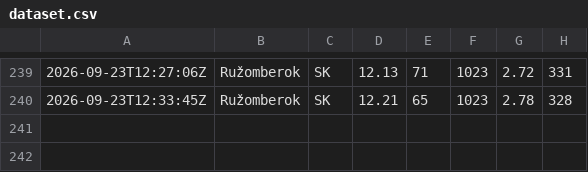
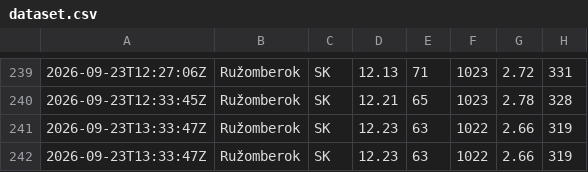
Before and after one commit to bletvaska/airflow101, a CSV file: data/dataset.csv, drawn as a sheet; only a part is shown, gaps mark what is left out; the diff names each change by its address in the sheet, - before the commit and + after, or states it on an @@ line.

```diff
--- a/data/dataset.csv
+++ b/data/dataset.csv
+row 241: 2026-09-23T13:33:47Z | Ružomberok | SK | 12.23 | 63 | 1022 | 2.66 | 319
+row 242: 2026-09-23T13:33:47Z | Ružomberok | SK | 12.23 | 63 | 1022 | 2.66 | 319
```
Also changed, not shown: 1 other file.
